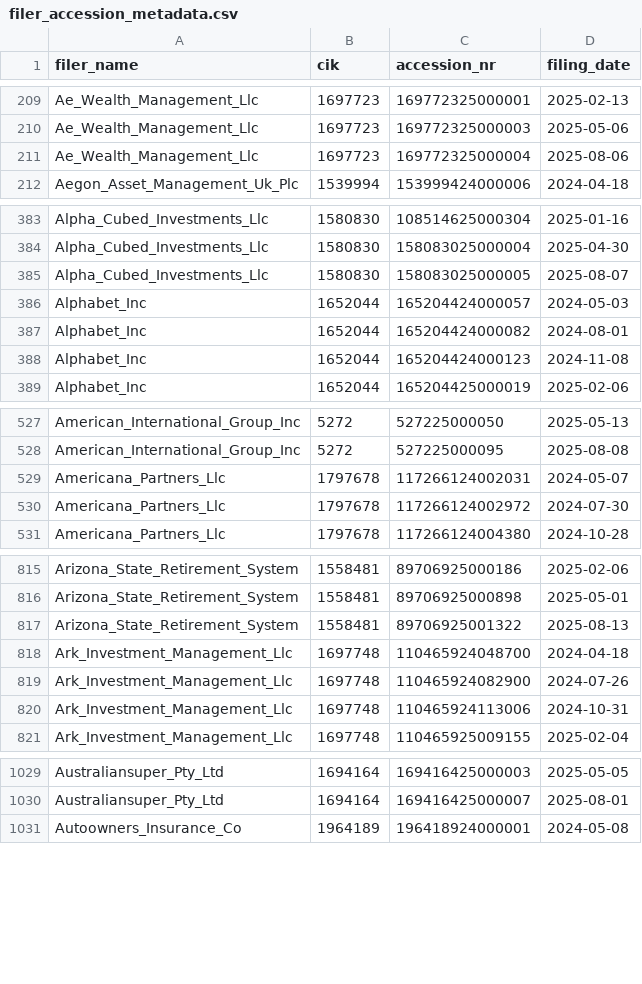
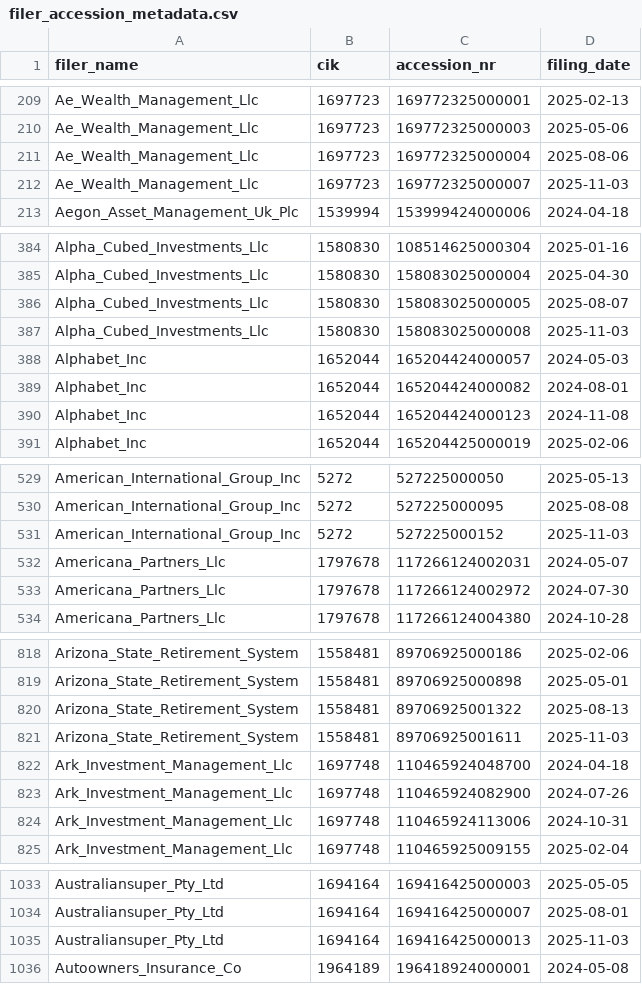
Before and after one commit to andreiCiocirlan/quarterly_holdings, a CSV file: data/sources/filer_accession_metadata.csv, drawn as a sheet; only a part is shown, gaps mark what is left out; the diff covers the shown part only.

Commit message:
Q3 13f updates

```diff
--- a/data/sources/filer_accession_metadata.csv
+++ b/data/sources/filer_accession_metadata.csv
@@ -211,2 +211,3 @@ Ae_Wealth_Management_Llc,1697723,169772325000003,2025-05-06
 Ae_Wealth_Management_Llc,1697723,169772325000004,2025-08-06
+Ae_Wealth_Management_Llc,1697723,169772325000007,2025-11-03
 Aegon_Asset_Management_Uk_Plc,1539994,153999424000006,2024-04-18
@@ -385,2 +386,3 @@ Alpha_Cubed_Investments_Llc,1580830,158083025000004,2025-04-30
 Alpha_Cubed_Investments_Llc,1580830,158083025000005,2025-08-07
+Alpha_Cubed_Investments_Llc,1580830,158083025000008,2025-11-03
 Alphabet_Inc,1652044,165204424000057,2024-05-03
@@ -528,2 +530,3 @@ American_International_Group_Inc,5272,527225000050,2025-05-13
 American_International_Group_Inc,5272,527225000095,2025-08-08
+American_International_Group_Inc,5272,527225000152,2025-11-03
 Americana_Partners_Llc,1797678,117266124002031,2024-05-07
@@ -817,2 +820,3 @@ Arizona_State_Retirement_System,1558481,89706925000898,2025-05-01
 Arizona_State_Retirement_System,1558481,89706925001322,2025-08-13
+Arizona_State_Retirement_System,1558481,89706925001611,2025-11-03
 Ark_Investment_Management_Llc,1697748,110465924048700,2024-04-18
@@ -1030,2 +1034,3 @@ Australiansuper_Pty_Ltd,1694164,169416425000003,2025-05-05
 Australiansuper_Pty_Ltd,1694164,169416425000007,2025-08-01
+Australiansuper_Pty_Ltd,1694164,169416425000013,2025-11-03
 Autoowners_Insurance_Co,1964189,196418924000001,2024-05-08
```
Also changed, not shown: 38 added rows elsewhere in this file.
